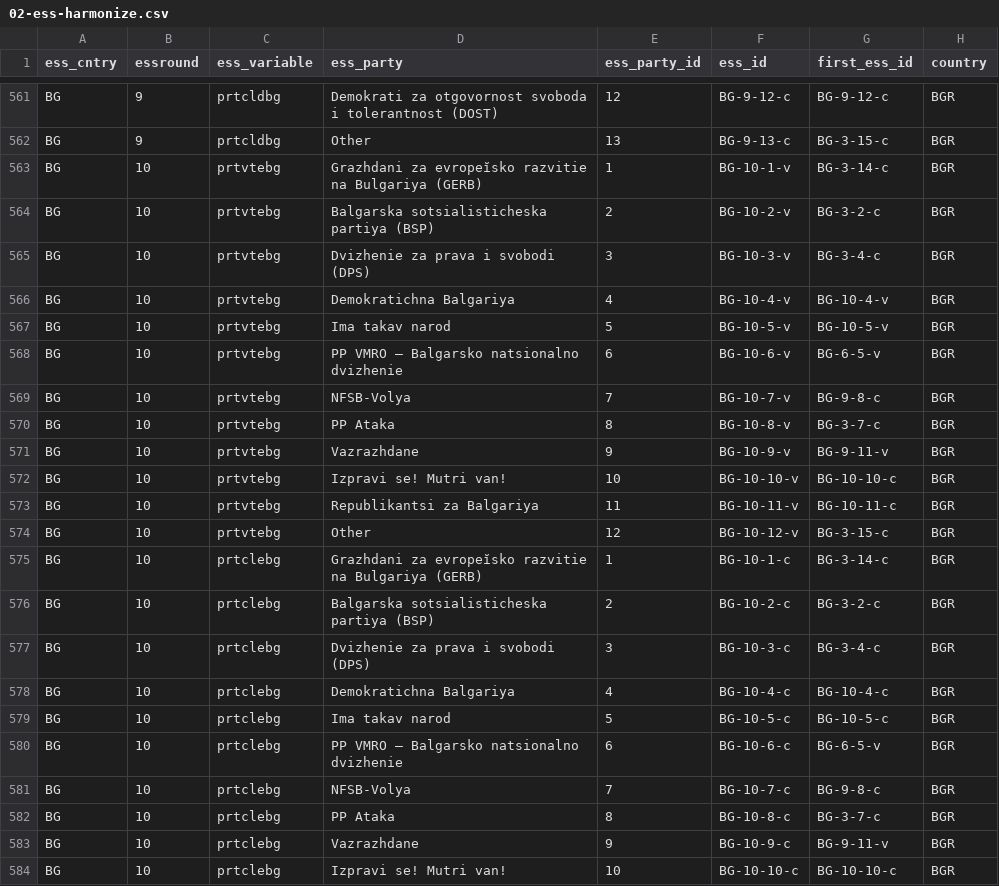
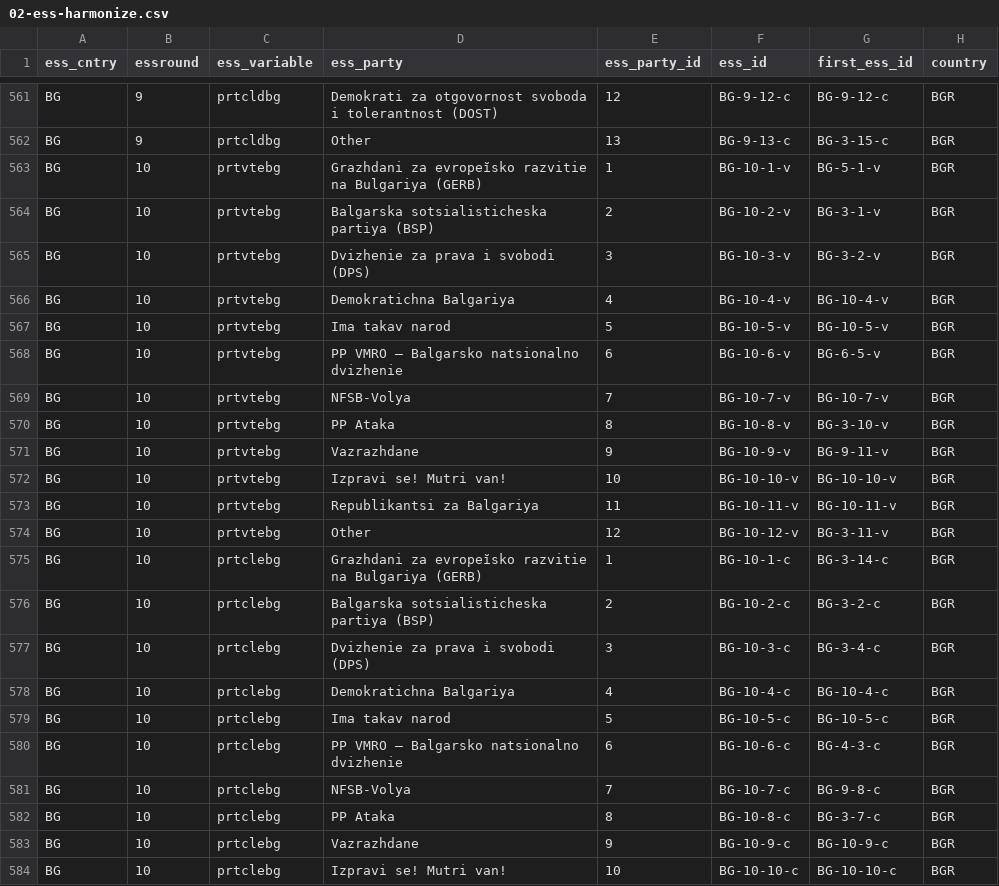
Before and after one commit to hdigital/partyfactsdata, a CSV file: import/essprtv/02-ess-harmonize.csv, drawn as a sheet; only a part is shown, gaps mark what is left out.

```diff
--- a/import/essprtv/02-ess-harmonize.csv
+++ b/import/essprtv/02-ess-harmonize.csv
@@ -562,5 +562,5 @@ BG,9,prtcldbg,Demokrati za otgovornost svoboda i tolerantnost (DOST),12,BG-9-12-
 BG,9,prtcldbg,Other,13,BG-9-13-c,BG-3-15-c,BGR
-BG,10,prtvtebg,Grazhdani za evropeĭsko razvitie na Bulgariya (GERB),1,BG-10-1-v,BG-3-14-c,BGR
-BG,10,prtvtebg,Balgarska sotsialisticheska partiya (BSP),2,BG-10-2-v,BG-3-2-c,BGR
-BG,10,prtvtebg,Dvizhenie za prava i svobodi (DPS),3,BG-10-3-v,BG-3-4-c,BGR
+BG,10,prtvtebg,Grazhdani za evropeĭsko razvitie na Bulgariya (GERB),1,BG-10-1-v,BG-5-1-v,BGR
+BG,10,prtvtebg,Balgarska sotsialisticheska partiya (BSP),2,BG-10-2-v,BG-3-1-v,BGR
+BG,10,prtvtebg,Dvizhenie za prava i svobodi (DPS),3,BG-10-3-v,BG-3-2-v,BGR
 BG,10,prtvtebg,Demokratichna Balgariya,4,BG-10-4-v,BG-10-4-v,BGR
@@ -568,8 +568,8 @@ BG,10,prtvtebg,Ima takav narod,5,BG-10-5-v,BG-10-5-v,BGR
 BG,10,prtvtebg,PP VMRO – Balgarsko natsionalno dvizhenie,6,BG-10-6-v,BG-6-5-v,BGR
-BG,10,prtvtebg,NFSB-Volya,7,BG-10-7-v,BG-9-8-c,BGR
-BG,10,prtvtebg,PP Ataka,8,BG-10-8-v,BG-3-7-c,BGR
+BG,10,prtvtebg,NFSB-Volya,7,BG-10-7-v,BG-10-7-v,BGR
+BG,10,prtvtebg,PP Ataka,8,BG-10-8-v,BG-3-10-v,BGR
 BG,10,prtvtebg,Vazrazhdane,9,BG-10-9-v,BG-9-11-v,BGR
-BG,10,prtvtebg,Izpravi se! Mutri van!,10,BG-10-10-v,BG-10-10-c,BGR
-BG,10,prtvtebg,Republikantsi za Balgariya,11,BG-10-11-v,BG-10-11-c,BGR
-BG,10,prtvtebg,Other,12,BG-10-12-v,BG-3-15-c,BGR
+BG,10,prtvtebg,Izpravi se! Mutri van!,10,BG-10-10-v,BG-10-10-v,BGR
+BG,10,prtvtebg,Republikantsi za Balgariya,11,BG-10-11-v,BG-10-11-v,BGR
+BG,10,prtvtebg,Other,12,BG-10-12-v,BG-3-11-v,BGR
 BG,10,prtclebg,Grazhdani za evropeĭsko razvitie na Bulgariya (GERB),1,BG-10-1-c,BG-3-14-c,BGR
@@ -579,6 +579,6 @@ BG,10,prtclebg,Demokratichna Balgariya,4,BG-10-4-c,BG-10-4-c,BGR
 BG,10,prtclebg,Ima takav narod,5,BG-10-5-c,BG-10-5-c,BGR
-BG,10,prtclebg,PP VMRO – Balgarsko natsionalno dvizhenie,6,BG-10-6-c,BG-6-5-v,BGR
+BG,10,prtclebg,PP VMRO – Balgarsko natsionalno dvizhenie,6,BG-10-6-c,BG-4-3-c,BGR
 BG,10,prtclebg,NFSB-Volya,7,BG-10-7-c,BG-9-8-c,BGR
 BG,10,prtclebg,PP Ataka,8,BG-10-8-c,BG-3-7-c,BGR
-BG,10,prtclebg,Vazrazhdane,9,BG-10-9-c,BG-9-11-v,BGR
+BG,10,prtclebg,Vazrazhdane,9,BG-10-9-c,BG-10-9-c,BGR
 BG,10,prtclebg,Izpravi se! Mutri van!,10,BG-10-10-c,BG-10-10-c,BGR
```
Also changed, not shown: import/essprtc/essprtc.csv, import/essprtv/essprt-all.csv, 1 other file.
